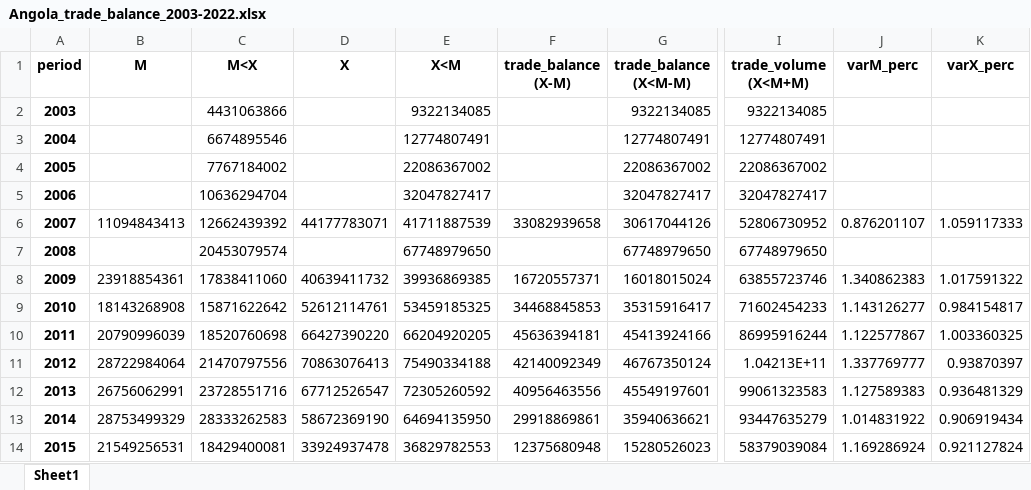
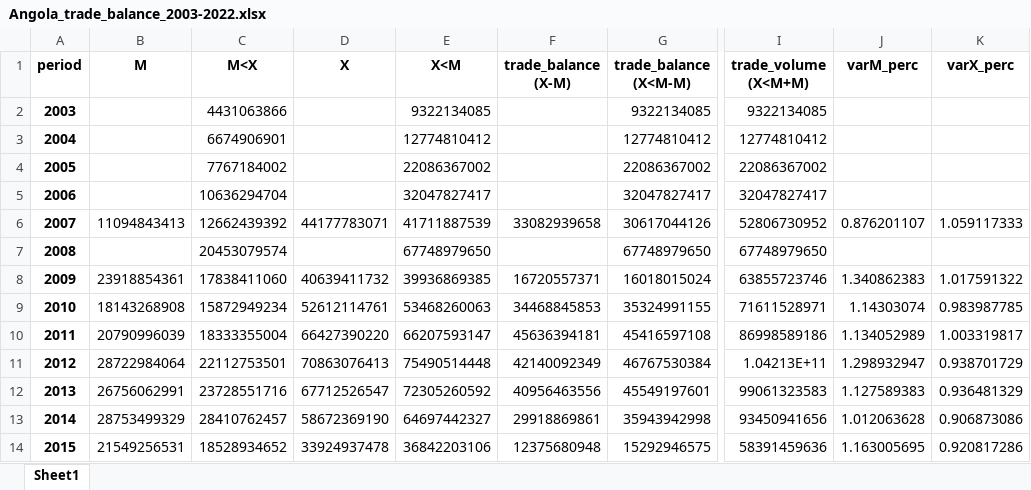
Before and after one commit to joaquimrcarvalho/cipf-comtrade, an Excel workbook: reports/Angola_trade_balance_2003-2022.xlsx, sheet Sheet1, drawn as a sheet; only a part is shown, gaps mark what is left out; values as stored, in another font and other column widths than the file's, no borders; the diff covers the shown part only; the diff names each change by its address in the sheet, - before the commit and + after, or states it on an @@ line.

```diff
--- a/reports/Angola_trade_balance_2003-2022.xlsx (sheet Sheet1)
+++ b/reports/Angola_trade_balance_2003-2022.xlsx (sheet Sheet1)
-C3 (M<X): 6674895546
+C3 (M<X): 6674906901
-E3 (X<M): 12774807491
+E3 (X<M): 12774810412
-G3 (trade_balance (X<M-M)): 12774807491
+G3 (trade_balance (X<M-M)): 12774810412
-I3 (trade_volume (X<M+M)): 12774807491
+I3 (trade_volume (X<M+M)): 12774810412
-C9 (M<X): 15871622642
+C9 (M<X): 15872949234
-E9 (X<M): 53459185325
+E9 (X<M): 53468260063
-G9 (trade_balance (X<M-M)): 35315916417
+G9 (trade_balance (X<M-M)): 35324991155
-I9 (trade_volume (X<M+M)): 71602454233
+I9 (trade_volume (X<M+M)): 71611528971
-J9 (varM_perc): 1.143126277
+J9 (varM_perc): 1.14303074
-K9 (varX_perc): 0.984154817
+K9 (varX_perc): 0.983987785
-C10 (M<X): 18520760698
+C10 (M<X): 18333355004
-E10 (X<M): 66204920205
+E10 (X<M): 66207593147
-G10 (trade_balance (X<M-M)): 45413924166
+G10 (trade_balance (X<M-M)): 45416597108
-I10 (trade_volume (X<M+M)): 86995916244
+I10 (trade_volume (X<M+M)): 86998589186
-J10 (varM_perc): 1.122577867
+J10 (varM_perc): 1.134052989
-K10 (varX_perc): 1.003360325
+K10 (varX_perc): 1.003319817
-C11 (M<X): 21470797556
+C11 (M<X): 22112753501
-E11 (X<M): 75490334188
+E11 (X<M): 75490514448
-G11 (trade_balance (X<M-M)): 46767350124
+G11 (trade_balance (X<M-M)): 46767530384
-J11 (varM_perc): 1.337769777
+J11 (varM_perc): 1.298932947
-K11 (varX_perc): 0.93870397
+K11 (varX_perc): 0.938701729
-C13 (M<X): 28333262583
+C13 (M<X): 28410762457
-E13 (X<M): 64694135950
+E13 (X<M): 64697442327
-G13 (trade_balance (X<M-M)): 35940636621
+G13 (trade_balance (X<M-M)): 35943942998
-I13 (trade_volume (X<M+M)): 93447635279
+I13 (trade_volume (X<M+M)): 93450941656
-J13 (varM_perc): 1.014831922
+J13 (varM_perc): 1.012063628
-K13 (varX_perc): 0.906919434
+K13 (varX_perc): 0.906873086
-C14 (M<X): 18429400081
+C14 (M<X): 18528934652
-E14 (X<M): 36829782553
+E14 (X<M): 36842203106
-G14 (trade_balance (X<M-M)): 15280526023
+G14 (trade_balance (X<M-M)): 15292946575
-I14 (trade_volume (X<M+M)): 58379039084
+I14 (trade_volume (X<M+M)): 58391459636
-J14 (varM_perc): 1.169286924
+J14 (varM_perc): 1.163005695
-K14 (varX_perc): 0.921127824
+K14 (varX_perc): 0.920817286
```
Also changed, not shown: 42 edited cells elsewhere in this sheet, reports/Angola_export_top_5_partners_2007-2022.xlsx, reports/Angola_top_partners.xlsx, 2 other files.
